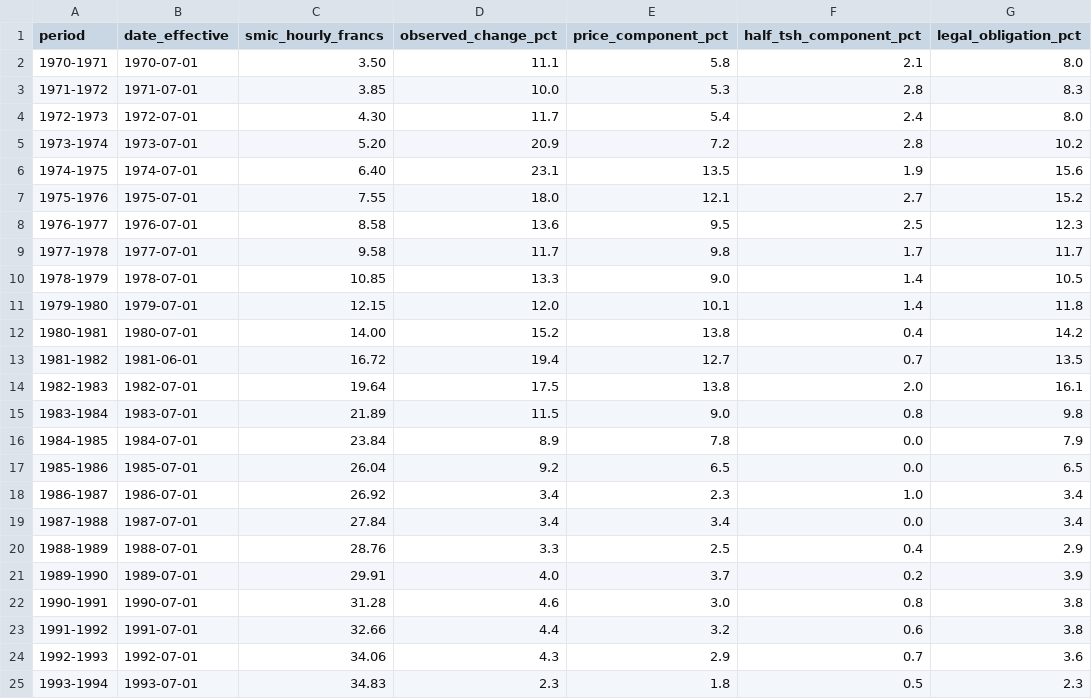
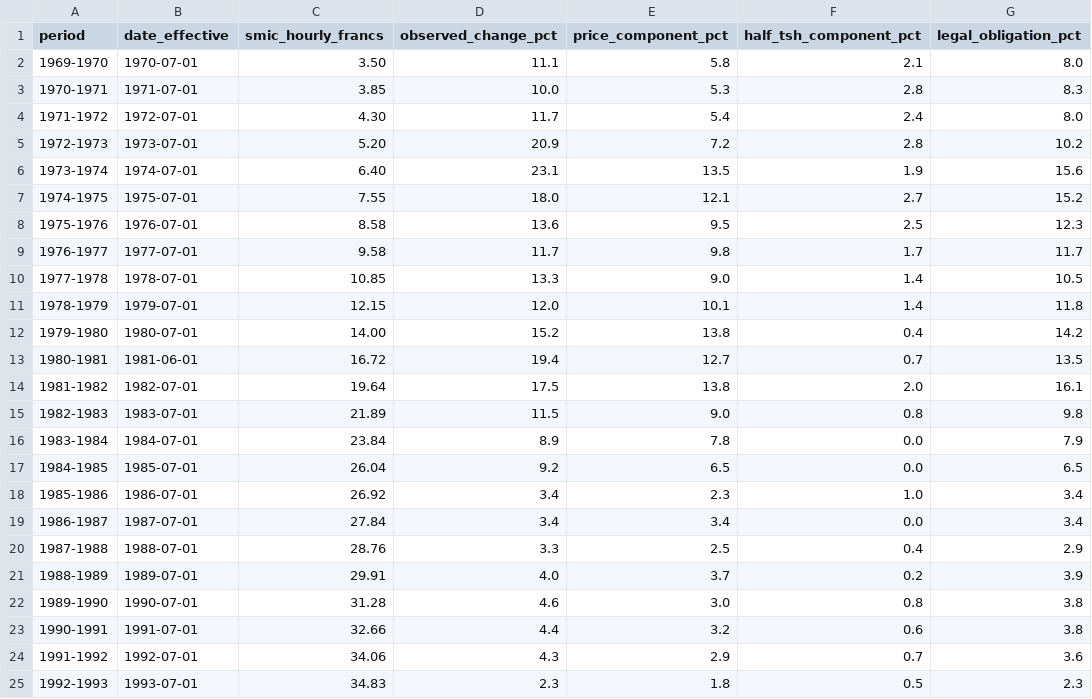
Before and after one commit to JM-Brun/society-lab, a CSV file: data/smic-revaluations-1970-1993.csv, drawn as a sheet; only a part is shown; the diff names each change by its address in the sheet, - before the commit and + after, or states it on an @@ line.

Commit message:
fix(data): align SMIC annual periods with July observation dates

```diff
--- a/data/smic-revaluations-1970-1993.csv
+++ b/data/smic-revaluations-1970-1993.csv
-A2 (period): 1970-1971
+A2 (period): 1969-1970
-A3 (period): 1971-1972
+A3 (period): 1970-1971
-A4 (period): 1972-1973
+A4 (period): 1971-1972
-A5 (period): 1973-1974
+A5 (period): 1972-1973
-A6 (period): 1974-1975
+A6 (period): 1973-1974
-A7 (period): 1975-1976
+A7 (period): 1974-1975
-A8 (period): 1976-1977
+A8 (period): 1975-1976
-A9 (period): 1977-1978
+A9 (period): 1976-1977
-A10 (period): 1978-1979
+A10 (period): 1977-1978
-A11 (period): 1979-1980
+A11 (period): 1978-1979
-A12 (period): 1980-1981
+A12 (period): 1979-1980
-A13 (period): 1981-1982
+A13 (period): 1980-1981
-A14 (period): 1982-1983
+A14 (period): 1981-1982
-A15 (period): 1983-1984
+A15 (period): 1982-1983
-A16 (period): 1984-1985
+A16 (period): 1983-1984
-A17 (period): 1985-1986
+A17 (period): 1984-1985
-A18 (period): 1986-1987
+A18 (period): 1985-1986
-A19 (period): 1987-1988
+A19 (period): 1986-1987
-A20 (period): 1988-1989
+A20 (period): 1987-1988
-A21 (period): 1989-1990
+A21 (period): 1988-1989
-A22 (period): 1990-1991
+A22 (period): 1989-1990
-A23 (period): 1991-1992
+A23 (period): 1990-1991
-A24 (period): 1992-1993
+A24 (period): 1991-1992
-A25 (period): 1993-1994
+A25 (period): 1992-1993
```
